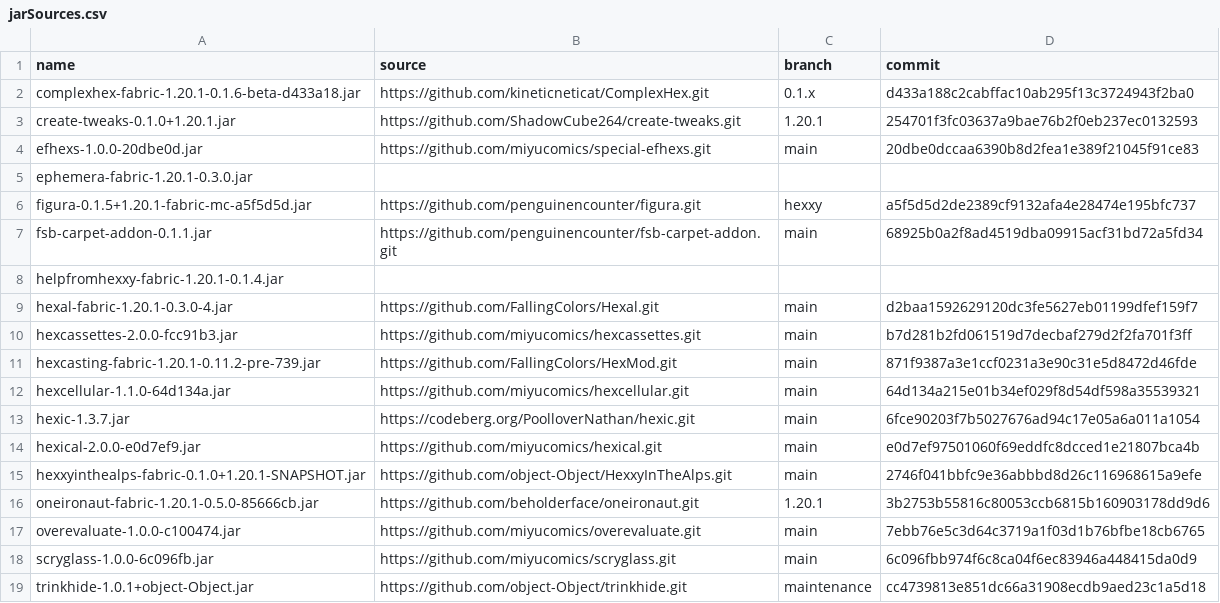
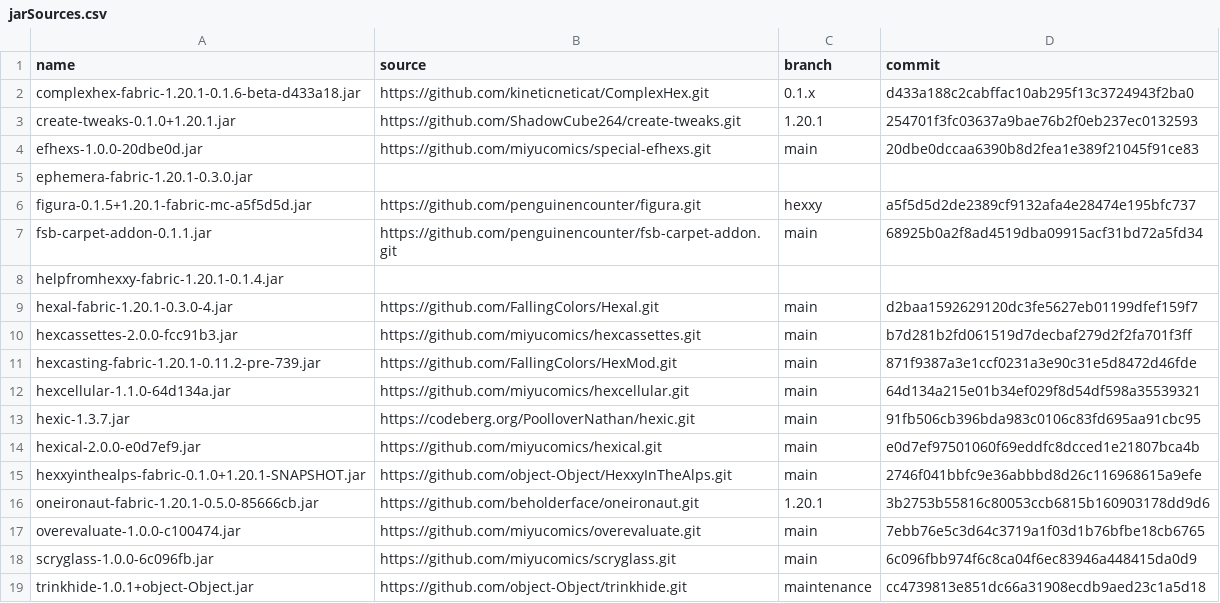
Before and after one commit to abilliontrillionstars/hexxy4, a CSV file: jarSources.csv, drawn as a sheet.

Commit message:
mod: hexic 1.3.7 → 1.3.7
not gonna question how you merged that commit but ok

works in prod

```diff
--- a/jarSources.csv
+++ b/jarSources.csv
@@ -12,3 +12,3 @@ hexcasting-fabric-1.20.1-0.11.2-pre-739.jar,https://github.com/FallingColors/Hex
 hexcellular-1.1.0-64d134a.jar,https://github.com/miyucomics/hexcellular.git,main,64d134a215e01b34ef029f8d54df598a35539321
-hexic-1.3.7.jar,https://codeberg.org/PoolloverNathan/hexic.git,main,6fce90203f7b5027676ad94c17e05a6a011a1054
+hexic-1.3.7.jar,https://codeberg.org/PoolloverNathan/hexic.git,main,91fb506cb396bda983c0106c83fd695aa91cbc95
 hexical-2.0.0-e0d7ef9.jar,https://github.com/miyucomics/hexical.git,main,e0d7ef97501060f69eddfc8dcced1e21807bca4b
```
Also changed, not shown: 2 other files.
